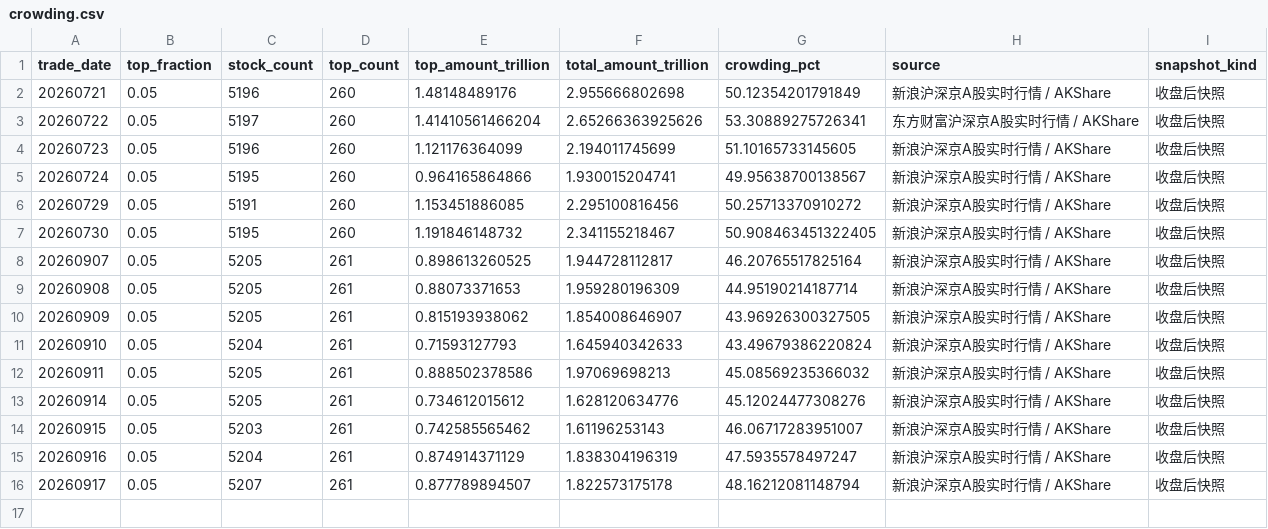
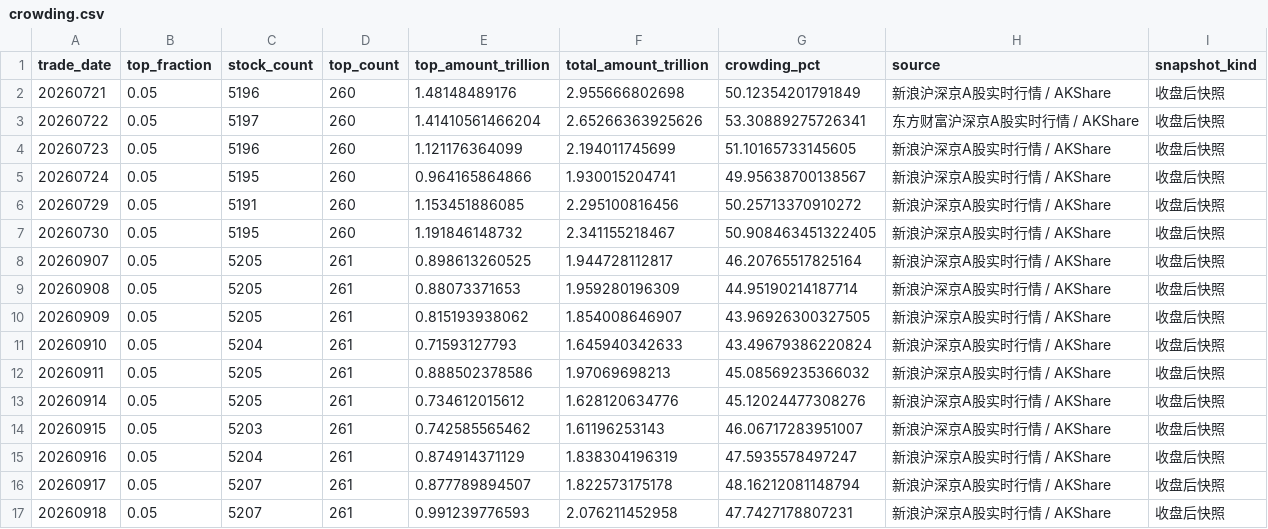
Before and after one commit to littlepeachh/macroscope-dashboard-v6, a CSV file: data/crowding.csv, drawn as a sheet; the diff names each change by its address in the sheet, - before the commit and + after, or states it on an @@ line.

```diff
--- a/data/crowding.csv
+++ b/data/crowding.csv
+row 17: 20260918 | 0.05 | 5207 | 261 | 0.991239776593 | 2.076211452958 | 47.7427178807231 | 新浪沪深京A股实时行情 / AKShare | 收盘后快照
```
Also changed, not shown: data/breadth.csv, data/deviation.csv, 6 other files.
